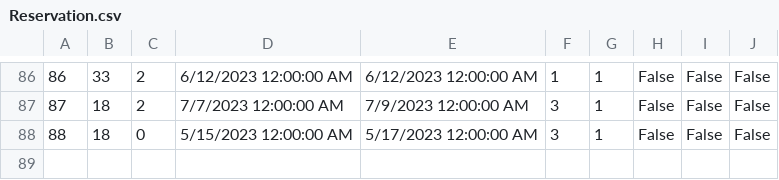
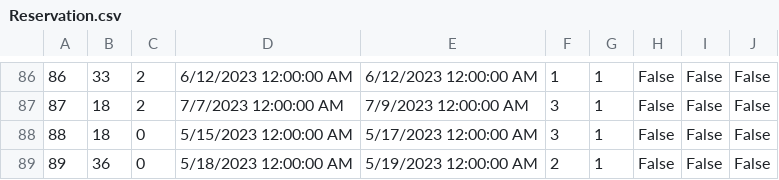
Before and after one commit to MilosMilutinovic01/SIMS-HCI-Project-Group-5-Team-B, a CSV file: SIMS-HCI-Project-Group-5-Team-B/Resources/Data/Reservation.csv, drawn as a sheet; only a part is shown, gaps mark what is left out; the diff names each change by its address in the sheet, - before the commit and + after, or states it on an @@ line.

```diff
--- a/SIMS-HCI-Project-Group-5-Team-B/Resources/Data/Reservation.csv
+++ b/SIMS-HCI-Project-Group-5-Team-B/Resources/Data/Reservation.csv
+row 89: 89 | 36 | 0 | 5/18/2023 12:00:00 AM | 5/19/2023 12:00:00 AM | 2 | 1 | False | False | False
```
Also changed, not shown: SIMS-HCI-Project-Group-5-Team-B/Resources/Data/Renovation.csv, 13 other files.
